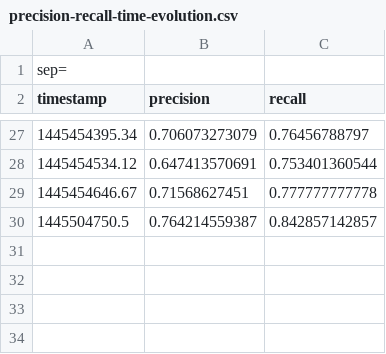
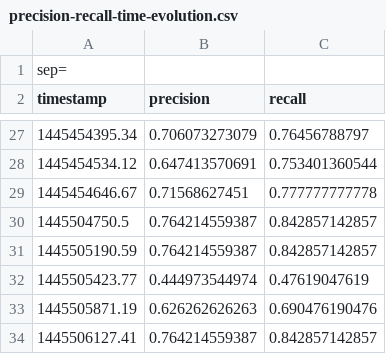
Before and after one commit to la3lma/movement-analysis, a CSV file: logs/precision-recall-time-evolution.csv, drawn as a sheet; only a part is shown, gaps mark what is left out; the diff names each change by its address in the sheet, - before the commit and + after, or states it on an @@ line.

Commit message:
Make PCA into a command line option, since it seems to reduce precision/recall

```diff
--- a/logs/precision-recall-time-evolution.csv
+++ b/logs/precision-recall-time-evolution.csv
+row 31: 1445505190.59 | 0.764214559387 | 0.842857142857
+row 32: 1445505423.77 | 0.444973544974 | 0.47619047619
+row 33: 1445505871.19 | 0.626262626263 | 0.690476190476
+row 34: 1445506127.41 | 0.764214559387 | 0.842857142857
```
Also changed, not shown: 1 other file.
